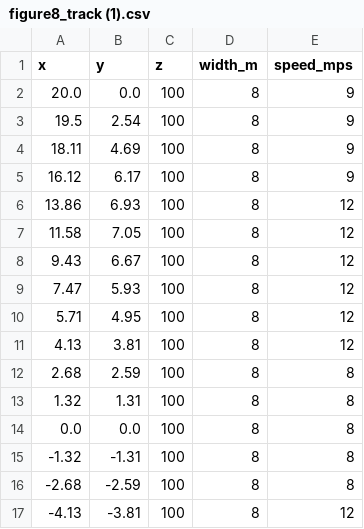
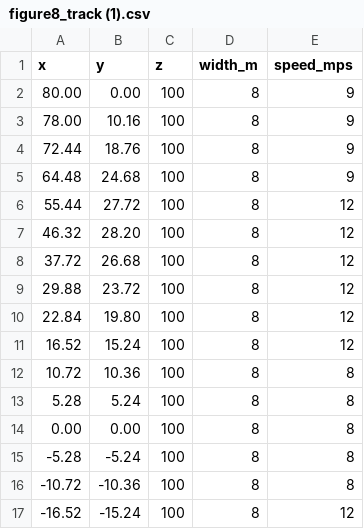
Before and after one commit to AdrianoNTorres/BEAM-PROJECT-V1, a CSV file: misc/figure8_track (1).csv, drawn as a sheet; only a part is shown; the diff covers the shown part only.

```diff
--- a/misc/figure8_track (1).csv
+++ b/misc/figure8_track (1).csv
@@ -1,17 +1,17 @@
 x,y,z,width_m,speed_mps
-20.0,0.0,100,8,9
-19.5,2.54,100,8,9
-18.11,4.69,100,8,9
-16.12,6.17,100,8,9
-13.86,6.93,100,8,12
-11.58,7.05,100,8,12
-9.43,6.67,100,8,12
-7.47,5.93,100,8,12
-5.71,4.95,100,8,12
-4.13,3.81,100,8,12
-2.68,2.59,100,8,8
-1.32,1.31,100,8,8
-0.0,0.0,100,8,8
--1.32,-1.31,100,8,8
--2.68,-2.59,100,8,8
--4.13,-3.81,100,8,12
+80.00,0.00,100,8,9
+78.00,10.16,100,8,9
+72.44,18.76,100,8,9
+64.48,24.68,100,8,9
+55.44,27.72,100,8,12
+46.32,28.20,100,8,12
+37.72,26.68,100,8,12
+29.88,23.72,100,8,12
+22.84,19.80,100,8,12
+16.52,15.24,100,8,12
+10.72,10.36,100,8,8
+5.28,5.24,100,8,8
+0.00,0.00,100,8,8
+-5.28,-5.24,100,8,8
+-10.72,-10.36,100,8,8
+-16.52,-15.24,100,8,12
```
Also changed, not shown: 66 edited cells elsewhere in this file, 2 other files.
